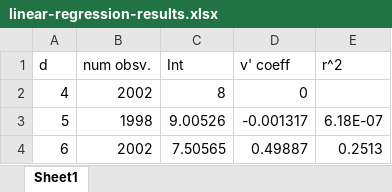
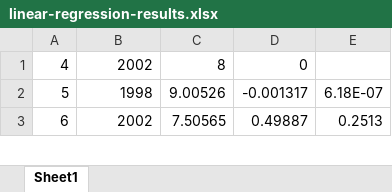
Before and after one commit to FutzMonitor/Othello-Optimization, an Excel workbook: Othello/linear-regression-results.xlsx, sheet Sheet1, drawn as a sheet; only a part is shown; values as stored, in another font and other column widths than the file's, no borders; the diff names each change by its address in the sheet, - before the commit and + after, or states it on an @@ line.

Commit message:
add(not working yet) class to hold lin regressions

```diff
--- a/Othello/linear-regression-results.xlsx (sheet Sheet1)
+++ b/Othello/linear-regression-results.xlsx (sheet Sheet1)
-row 1: d | num obsv. | Int | v' coeff | r^2
```
Also changed, not shown: 2 other files.
